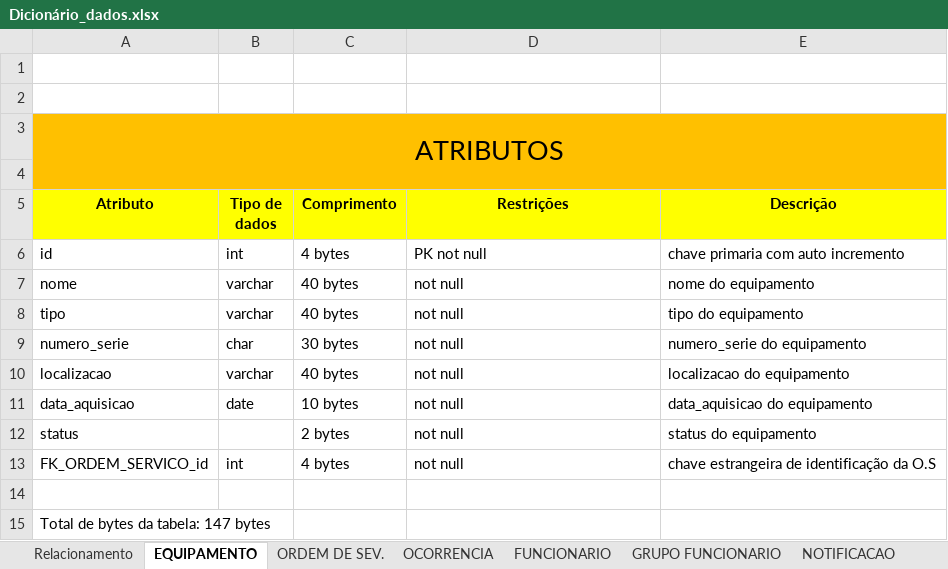
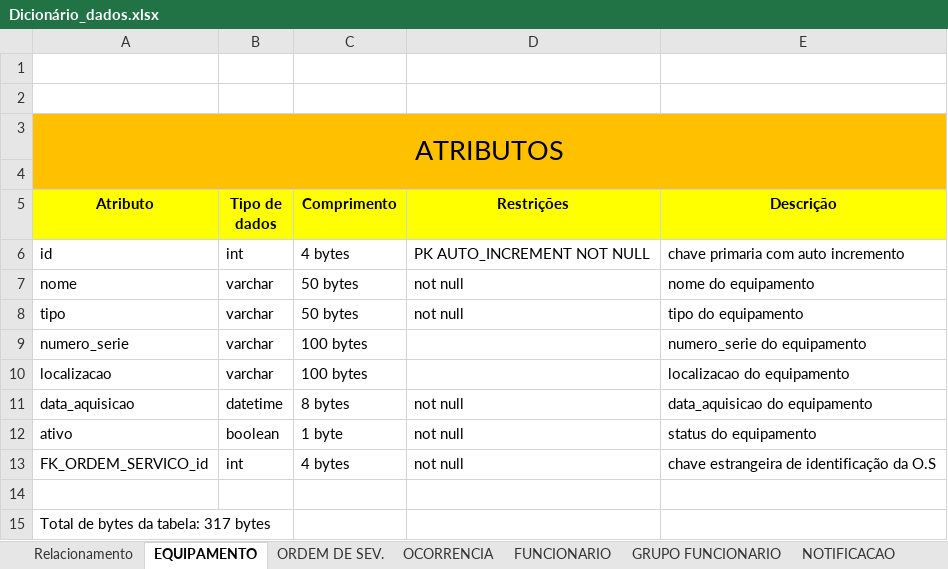
Before and after one commit to liorspencer/RepairIQ, an Excel workbook: db/Dicionário_dados.xlsx, sheet EQUIPAMENTO, drawn as a sheet; values as stored, in another font and other column widths than the file's, no borders; the diff names each change by its address in the sheet, - before the commit and + after, or states it on an @@ line.

Commit message:
Update Dicionário_dados.xlsx

```diff
--- a/db/Dicionário_dados.xlsx (sheet EQUIPAMENTO)
+++ b/db/Dicionário_dados.xlsx (sheet EQUIPAMENTO)
-D6 (Restrições): PK not null
+D6 (Restrições): PK AUTO_INCREMENT NOT NULL
-C7:C8 (Comprimento): 40 bytes
+C7:C8 (Comprimento): 50 bytes
-B9 (Tipo de dados): char
+B9 (Tipo de dados): varchar
-C9 (Comprimento): 30 bytes
+C9 (Comprimento): 100 bytes
-D9:D10 (Restrições): not null
+D9:D10 (Restrições): (empty)
-C10 (Comprimento): 40 bytes
+C10 (Comprimento): 100 bytes
-B11 (Tipo de dados): date
+B11 (Tipo de dados): datetime
-C11 (Comprimento): 10 bytes
+C11 (Comprimento): 8 bytes
-A12 (Atributo): status
+A12 (Atributo): ativo
-B12 (Tipo de dados): (empty)
+B12 (Tipo de dados): boolean
-C12 (Comprimento): 2 bytes
+C12 (Comprimento): 1 byte
-A15 (Atributo): Total de bytes da tabela: 147 bytes
+A15 (Atributo): Total de bytes da tabela: 317 bytes
```
Also changed, not shown: sheet ORDEM DE SEV., sheet NOTIFICACAO, sheet REGISTRO AUDITORIA, sheet FUNCIONARIO, sheet PREDITIVA IA, sheet MODELO ORDEM SERVICO, 2 more sheets, other sheet tabs.
